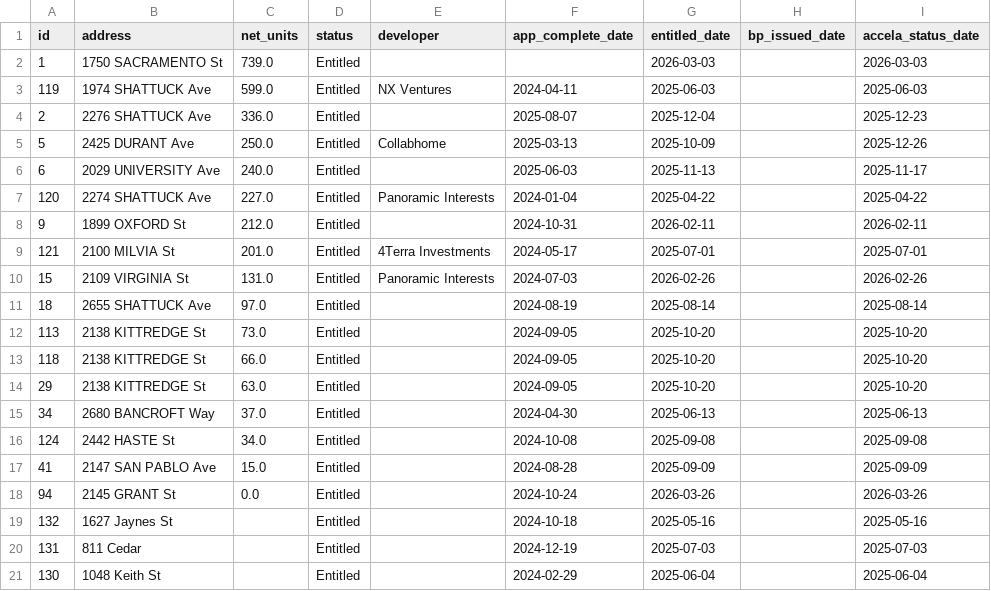
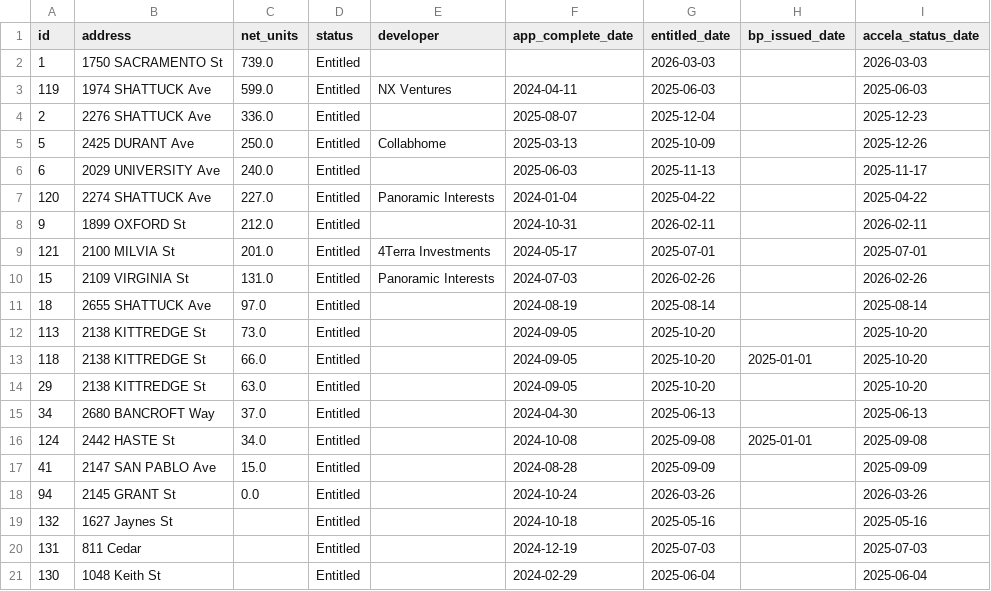
Before and after one commit to blockXblock/berkeley-housing-analysis, a CSV file: data/apr/2025/stalled_2025.csv, drawn as a sheet.

```diff
--- a/data/apr/2025/stalled_2025.csv
+++ b/data/apr/2025/stalled_2025.csv
@@ -12,6 +12,6 @@ id,address,net_units,status,developer,app_complete_date,entitled_date,bp_issued_
 113,2138 KITTREDGE St,73.0,Entitled,,2024-09-05,2025-10-20,,2025-10-20
-118,2138 KITTREDGE St,66.0,Entitled,,2024-09-05,2025-10-20,,2025-10-20
+118,2138 KITTREDGE St,66.0,Entitled,,2024-09-05,2025-10-20,2025-01-01,2025-10-20
 29,2138 KITTREDGE St,63.0,Entitled,,2024-09-05,2025-10-20,,2025-10-20
 34,2680 BANCROFT Way,37.0,Entitled,,2024-04-30,2025-06-13,,2025-06-13
-124,2442 HASTE St,34.0,Entitled,,2024-10-08,2025-09-08,,2025-09-08
+124,2442 HASTE St,34.0,Entitled,,2024-10-08,2025-09-08,2025-01-01,2025-09-08
 41,2147 SAN PABLO Ave,15.0,Entitled,,2024-08-28,2025-09-09,,2025-09-09
```
Also changed, not shown: data/apr/2025/table_a2_2025.csv, data/apr/2025/table_b_2025.csv, 6 other files.
